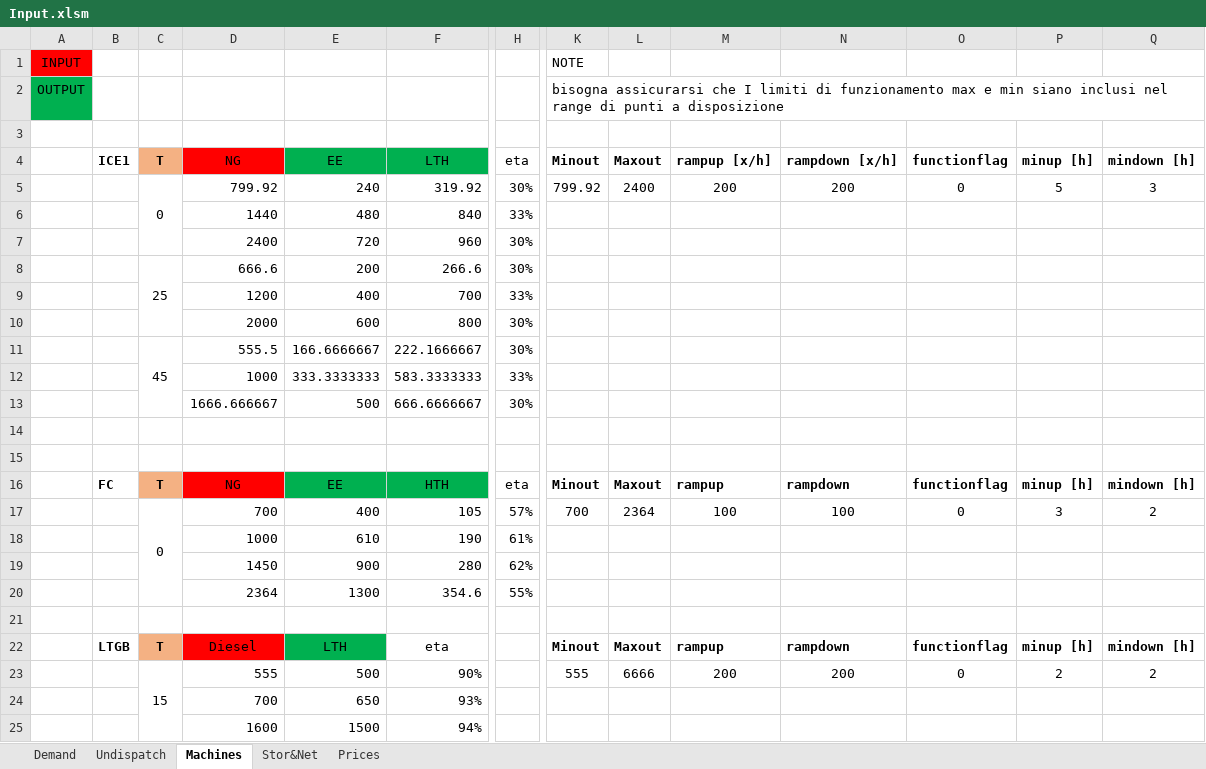
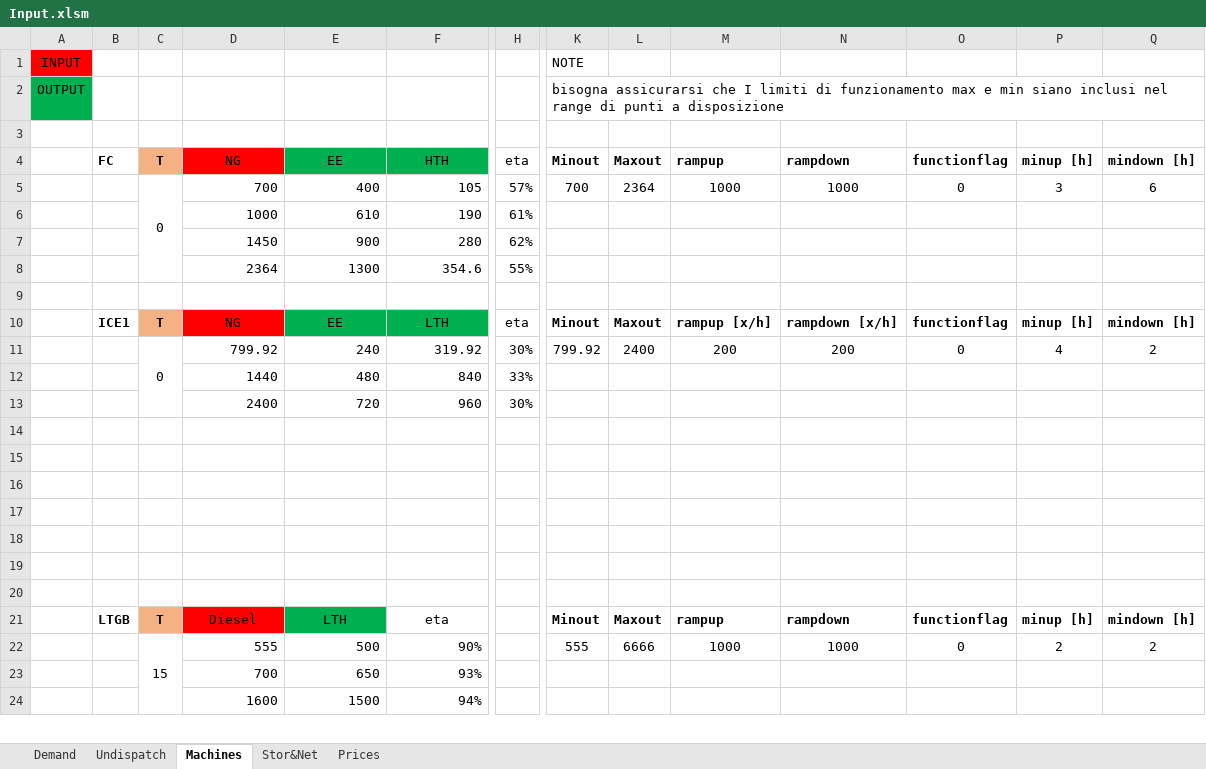
Before and after one commit to LucaMoretti/UCdet, an Excel workbook: Input.xlsm, sheet Machines, drawn as a sheet; only a part is shown, gaps mark what is left out; values as stored, in another font and other column widths than the file's, no borders; charts and pictures not drawn; removed rows and columns are numbered as before the commit, all else as after; rows hold the shown columns only; the diff covers the shown part only; the diff names each change by its address in the sheet, - before the commit and + after, or states it on an @@ line.

```diff
--- a/Input.xlsm (sheet Machines)
+++ b/Input.xlsm (sheet Machines)
-row 5:  |  | 0 | 799.92 | 240 | 319.92 | 30% | 799.92 | 2400 | 200 | 200 | 0 | 5 | 3
-row 8:  |  | 25 | 666.6 | 200 | 266.6 | 30%
-row 9:  |  |  | 1200 | 400 | 700 | 33%
-row 10:  |  |  | 2000 | 600 | 800 | 30%
-row 11:  |  | 45 | 555.5 | 166.6666667 | 222.1666667 | 30%
-row 12:  |  |  | 1000 | 333.3333333 | 583.3333333 | 33%
-row 13:  |  |  | 1666.666667 | 500 | 666.6666667 | 30%
-row 14: (empty)
-row 15: (empty)
-M5: 100
+M5: 1000
-N5: 100
+N5: 1000
-Q5: 2
+Q5: 6
@@ row 4 moved to row 10: ICE1 @@
+row 11:  |  | 0 | 799.92 | 240 | 319.92 | 30% | 799.92 | 2400 | 200 | 200 | 0 | 4 | 2
@@ row 6 moved to row 12: 1440 @@
@@ row 7 moved to row 13: 2400 @@
+row 14: (empty)
+row 15: (empty)
+row 16: (empty)
+row 17: (empty)
+row 18: (empty)
+row 19: (empty)
+row 20: (empty)
-M22: 200
+M22: 1000
-N22: 200
+N22: 1000
```
Also changed, not shown: 4 added rows, 4 removed rows and 12 edited cells elsewhere in this sheet, sheet Prices, sheet Stor&Net, formulas that keep their value, charts or pictures, 5 other files.
